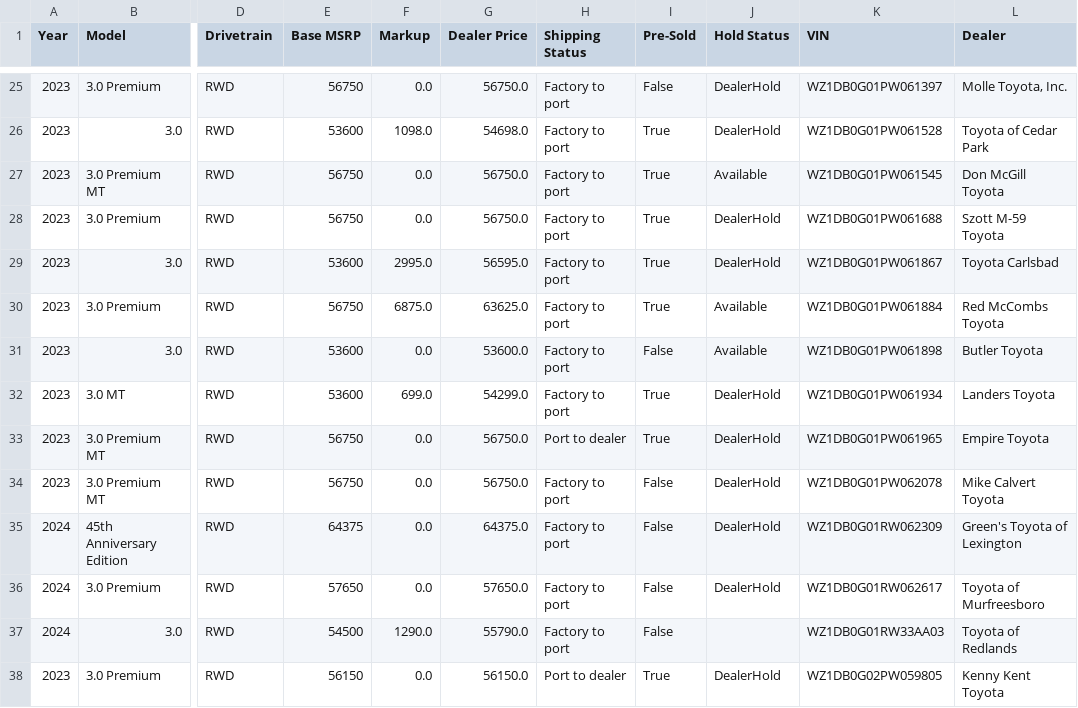
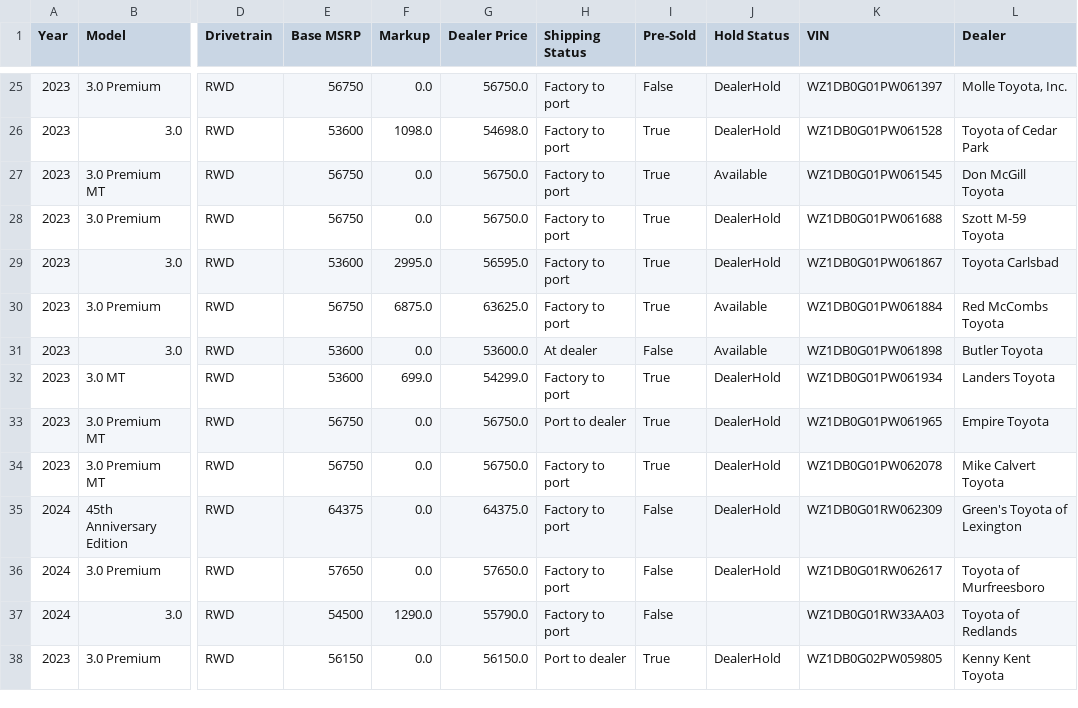
Before and after one commit to yowzar/yotagrabber, a CSV file: output/supra.csv, drawn as a sheet; only a part is shown, gaps mark what is left out; the diff covers the shown part only; the diff names each change by its address in the sheet, - before the commit and + after, or states it on an @@ line.

```diff
--- a/output/supra.csv
+++ b/output/supra.csv
-H31 (Shipping Status): Factory to port
+H31 (Shipping Status): At dealer
-I34 (Pre-Sold): False
+I34 (Pre-Sold): True
```
Also changed, not shown: 6 removed rows and 11 edited cells elsewhere in this file, output/bz4x.csv, output/camryhybrid.csv, 51 other files.
